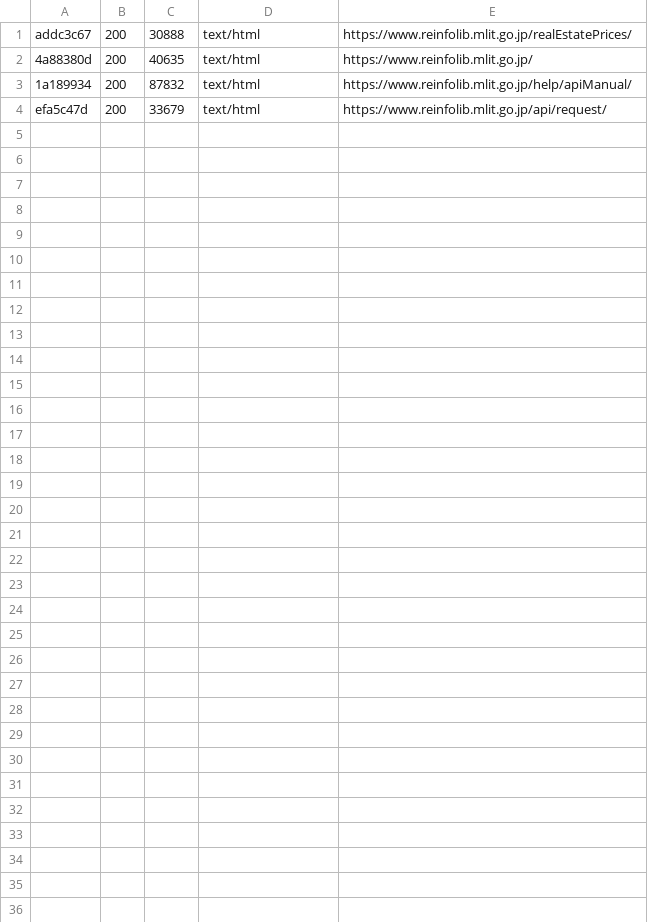
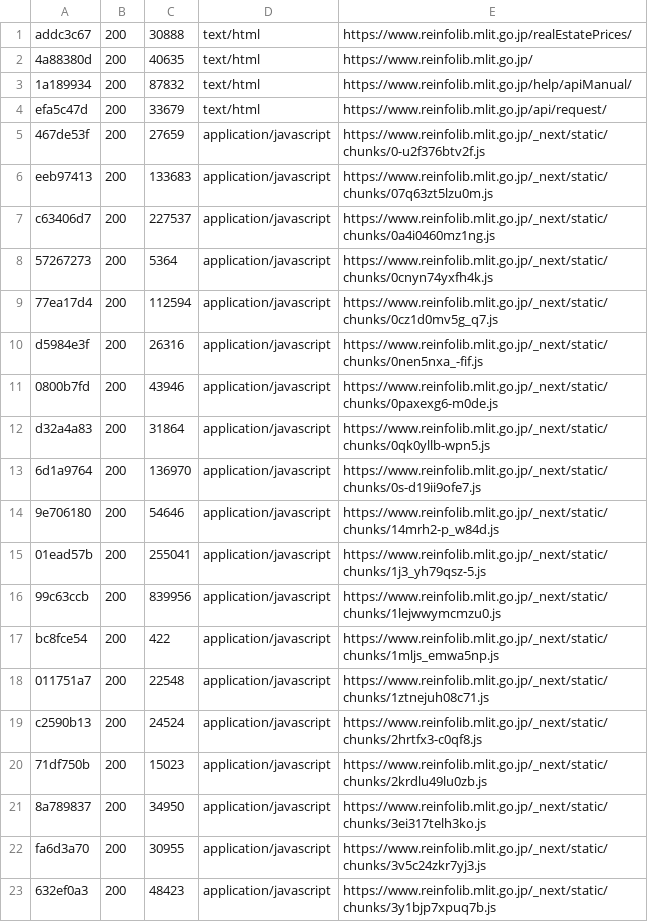
Before and after one commit to oreusa/usagi-fudosan-media, a TSV file: tools/probe/out/all.tsv, drawn as a sheet; the diff names each change by its address in the sheet, - before the commit and + after, or states it on an @@ line.

```diff
--- a/tools/probe/out/all.tsv
+++ b/tools/probe/out/all.tsv
+row 5: 467de53f | 200 | 27659 | application/javascript | https://www.reinfolib.mlit.go.jp/_next/static/chunks/0-u2f376btv2f.js
+row 6: eeb97413 | 200 | 133683 | application/javascript | https://www.reinfolib.mlit.go.jp/_next/static/chunks/07q63zt5lzu0m.js
+row 7: c63406d7 | 200 | 227537 | application/javascript | https://www.reinfolib.mlit.go.jp/_next/static/chunks/0a4i0460mz1ng.js
+row 8: 57267273 | 200 | 5364 | application/javascript | https://www.reinfolib.mlit.go.jp/_next/static/chunks/0cnyn74yxfh4k.js
+row 9: 77ea17d4 | 200 | 112594 | application/javascript | https://www.reinfolib.mlit.go.jp/_next/static/chunks/0cz1d0mv5g_q7.js
+row 10: d5984e3f | 200 | 26316 | application/javascript | https://www.reinfolib.mlit.go.jp/_next/static/chunks/0nen5nxa_-fif.js
+row 11: 0800b7fd | 200 | 43946 | application/javascript | https://www.reinfolib.mlit.go.jp/_next/static/chunks/0paxexg6-m0de.js
+row 12: d32a4a83 | 200 | 31864 | application/javascript | https://www.reinfolib.mlit.go.jp/_next/static/chunks/0qk0yllb-wpn5.js
+row 13: 6d1a9764 | 200 | 136970 | application/javascript | https://www.reinfolib.mlit.go.jp/_next/static/chunks/0s-d19ii9ofe7.js
+row 14: 9e706180 | 200 | 54646 | application/javascript | https://www.reinfolib.mlit.go.jp/_next/static/chunks/14mrh2-p_w84d.js
+row 15: 01ead57b | 200 | 255041 | application/javascript | https://www.reinfolib.mlit.go.jp/_next/static/chunks/1j3_yh79qsz-5.js
+row 16: 99c63ccb | 200 | 839956 | application/javascript | https://www.reinfolib.mlit.go.jp/_next/static/chunks/1lejwwymcmzu0.js
+row 17: bc8fce54 | 200 | 422 | application/javascript | https://www.reinfolib.mlit.go.jp/_next/static/chunks/1mljs_emwa5np.js
+row 18: 011751a7 | 200 | 22548 | application/javascript | https://www.reinfolib.mlit.go.jp/_next/static/chunks/1ztnejuh08c71.js
+row 19: c2590b13 | 200 | 24524 | application/javascript | https://www.reinfolib.mlit.go.jp/_next/static/chunks/2hrtfx3-c0qf8.js
+row 20: 71df750b | 200 | 15023 | application/javascript | https://www.reinfolib.mlit.go.jp/_next/static/chunks/2krdlu49lu0zb.js
+row 21: 8a789837 | 200 | 34950 | application/javascript | https://www.reinfolib.mlit.go.jp/_next/static/chunks/3ei317telh3ko.js
+row 22: fa6d3a70 | 200 | 30955 | application/javascript | https://www.reinfolib.mlit.go.jp/_next/static/chunks/3v5c24zkr7yj3.js
+row 23: 632ef0a3 | 200 | 48423 | application/javascript | https://www.reinfolib.mlit.go.jp/_next/static/chunks/3y1bjp7xpuq7b.js
```
Also changed, not shown: tools/probe/out/log.tsv, 19 other files.
